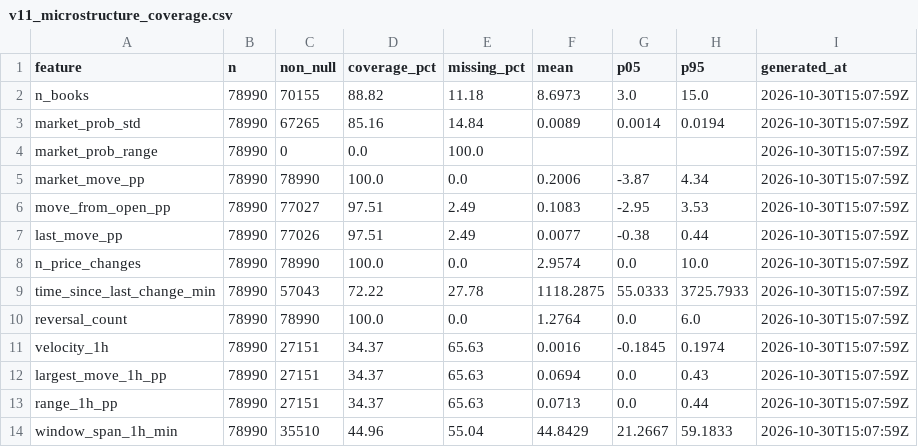
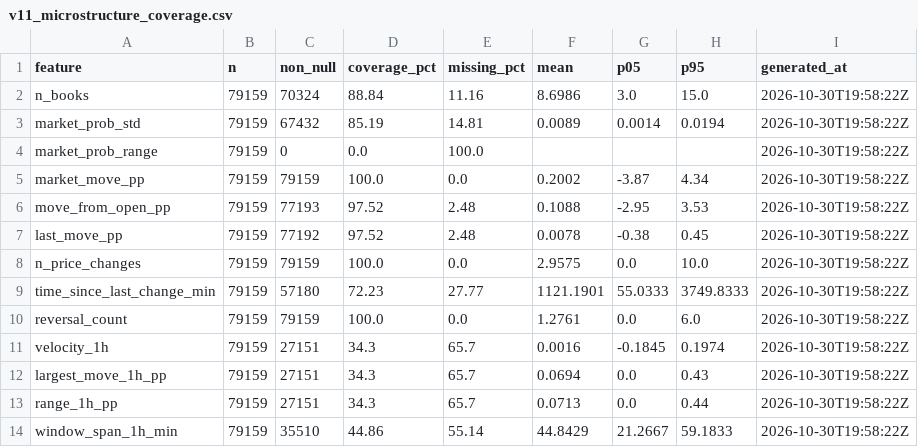
Before and after one commit to NevixAA/wowza_v11, a CSV file: output/v11_microstructure_coverage.csv, drawn as a sheet; only a part is shown; the diff covers the shown part only.

```diff
--- a/output/v11_microstructure_coverage.csv
+++ b/output/v11_microstructure_coverage.csv
@@ -1,14 +1,14 @@
 feature,n,non_null,coverage_pct,missing_pct,mean,p05,p95,generated_at
-n_books,78990,70155,88.82,11.18,8.6973,3.0,15.0,2026-10-30T15:07:59Z
-market_prob_std,78990,67265,85.16,14.84,0.0089,0.0014,0.0194,2026-10-30T15:07:59Z
-market_prob_range,78990,0,0.0,100.0,,,,2026-10-30T15:07:59Z
-market_move_pp,78990,78990,100.0,0.0,0.2006,-3.87,4.34,2026-10-30T15:07:59Z
-move_from_open_pp,78990,77027,97.51,2.49,0.1083,-2.95,3.53,2026-10-30T15:07:59Z
-last_move_pp,78990,77026,97.51,2.49,0.0077,-0.38,0.44,2026-10-30T15:07:59Z
-n_price_changes,78990,78990,100.0,0.0,2.9574,0.0,10.0,2026-10-30T15:07:59Z
-time_since_last_change_min,78990,57043,72.22,27.78,1118.2875,55.0333,3725.7933,2026-10-30T15:07:59Z
-reversal_count,78990,78990,100.0,0.0,1.2764,0.0,6.0,2026-10-30T15:07:59Z
-velocity_1h,78990,27151,34.37,65.63,0.0016,-0.1845,0.1974,2026-10-30T15:07:59Z
-largest_move_1h_pp,78990,27151,34.37,65.63,0.0694,0.0,0.43,2026-10-30T15:07:59Z
-range_1h_pp,78990,27151,34.37,65.63,0.0713,0.0,0.44,2026-10-30T15:07:59Z
-window_span_1h_min,78990,35510,44.96,55.04,44.8429,21.2667,59.1833,2026-10-30T15:07:59Z
+n_books,79159,70324,88.84,11.16,8.6986,3.0,15.0,2026-10-30T19:58:22Z
+market_prob_std,79159,67432,85.19,14.81,0.0089,0.0014,0.0194,2026-10-30T19:58:22Z
+market_prob_range,79159,0,0.0,100.0,,,,2026-10-30T19:58:22Z
+market_move_pp,79159,79159,100.0,0.0,0.2002,-3.87,4.34,2026-10-30T19:58:22Z
+move_from_open_pp,79159,77193,97.52,2.48,0.1088,-2.95,3.53,2026-10-30T19:58:22Z
+last_move_pp,79159,77192,97.52,2.48,0.0078,-0.38,0.45,2026-10-30T19:58:22Z
+n_price_changes,79159,79159,100.0,0.0,2.9575,0.0,10.0,2026-10-30T19:58:22Z
+time_since_last_change_min,79159,57180,72.23,27.77,1121.1901,55.0333,3749.8333,2026-10-30T19:58:22Z
+reversal_count,79159,79159,100.0,0.0,1.2761,0.0,6.0,2026-10-30T19:58:22Z
+velocity_1h,79159,27151,34.3,65.7,0.0016,-0.1845,0.1974,2026-10-30T19:58:22Z
+largest_move_1h_pp,79159,27151,34.3,65.7,0.0694,0.0,0.43,2026-10-30T19:58:22Z
+range_1h_pp,79159,27151,34.3,65.7,0.0713,0.0,0.44,2026-10-30T19:58:22Z
+window_span_1h_min,79159,35510,44.86,55.14,44.8429,21.2667,59.1833,2026-10-30T19:58:22Z
```
Also changed, not shown: 38 edited cells elsewhere in this file, output/v11_graded.csv, output/v11_microstructure_segments.csv, 14 other files.
